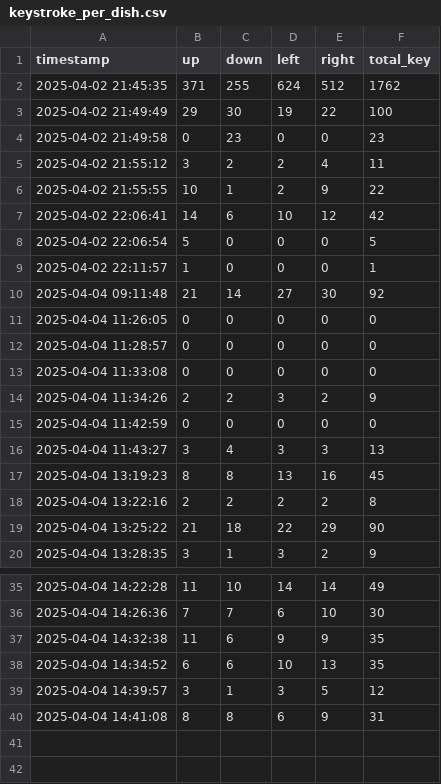
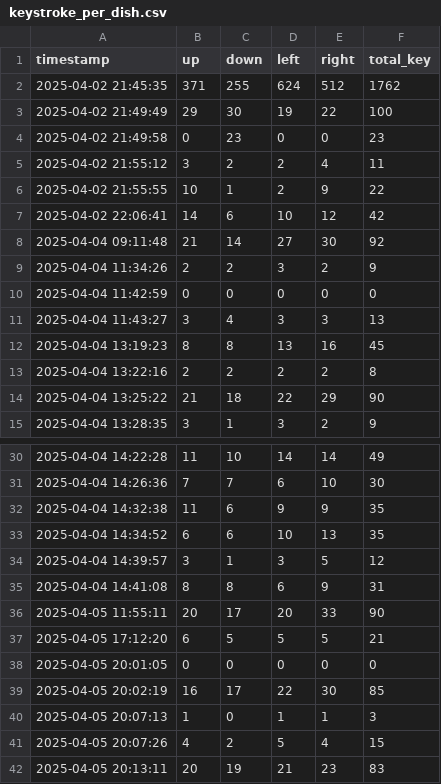
Before and after one commit to Yatichapat/CookingGame, a CSV file: keystroke_per_dish.csv, drawn as a sheet; only a part is shown, gaps mark what is left out; removed rows and columns are numbered as before the commit, all else as after; the diff names each change by its address in the sheet, - before the commit and + after, or states it on an @@ line.

```diff
--- a/keystroke_per_dish.csv
+++ b/keystroke_per_dish.csv
-row 8: 2025-04-02 22:06:54 | 5 | 0 | 0 | 0 | 5
-row 9: 2025-04-02 22:11:57 | 1 | 0 | 0 | 0 | 1
-row 11: 2025-04-04 11:26:05 | 0 | 0 | 0 | 0 | 0
-row 12: 2025-04-04 11:28:57 | 0 | 0 | 0 | 0 | 0
-row 13: 2025-04-04 11:33:08 | 0 | 0 | 0 | 0 | 0
+row 36: 2025-04-05 11:55:11 | 20 | 17 | 20 | 33 | 90
+row 37: 2025-04-05 17:12:20 | 6 | 5 | 5 | 5 | 21
+row 38: 2025-04-05 20:01:05 | 0 | 0 | 0 | 0 | 0
+row 39: 2025-04-05 20:02:19 | 16 | 17 | 22 | 30 | 85
+row 40: 2025-04-05 20:07:13 | 1 | 0 | 1 | 1 | 3
+row 41: 2025-04-05 20:07:26 | 4 | 2 | 5 | 4 | 15
+row 42: 2025-04-05 20:13:11 | 20 | 19 | 21 | 23 | 83
```
Also changed, not shown: order_per_session.csv, 9 other files.
